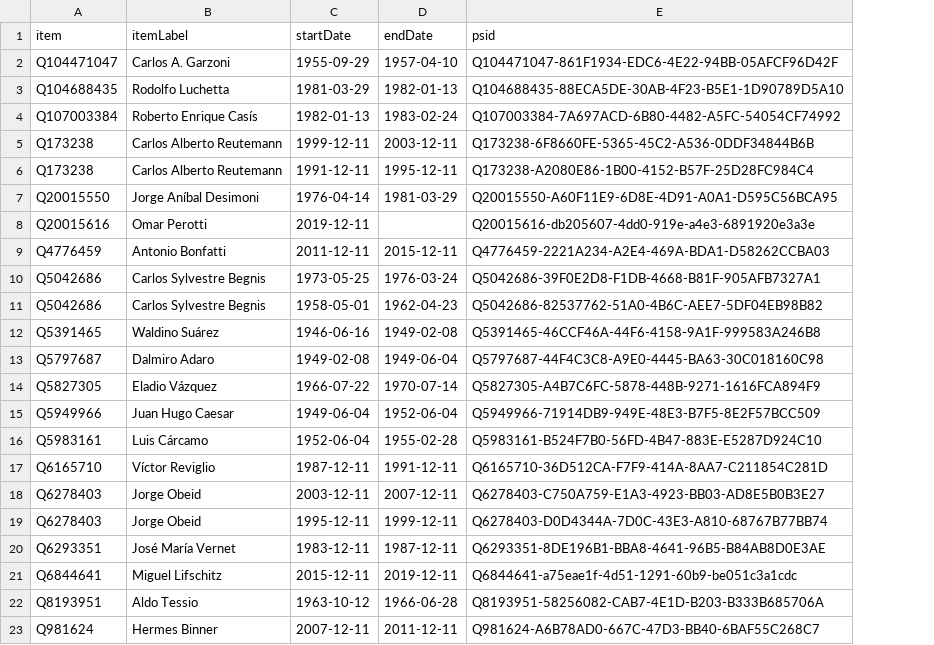
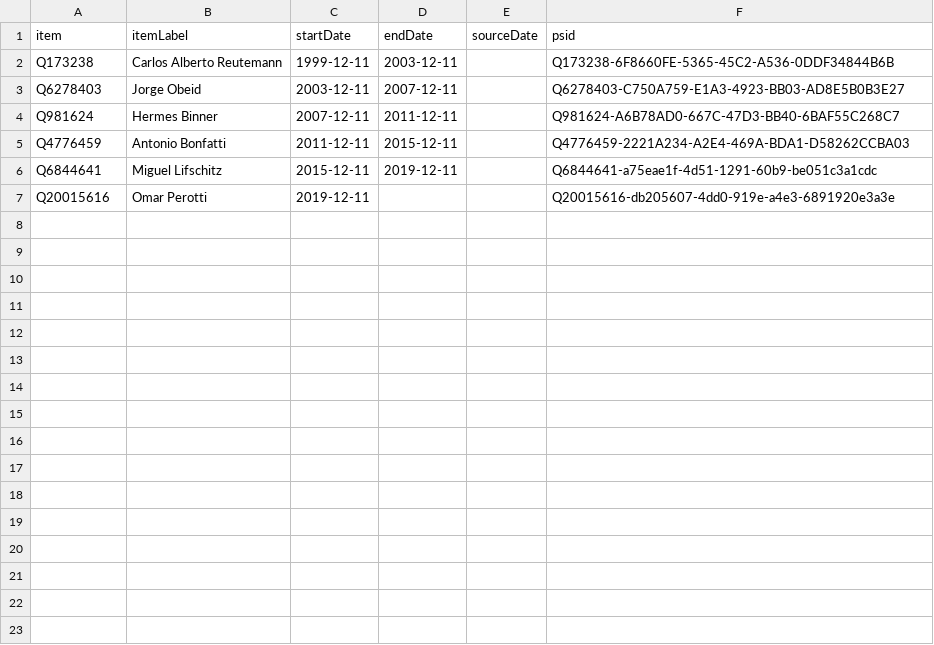
Before and after one commit to every-politician-scrapers/argentina-ministers, a CSV file: sources/governor-santa-fe-eswiki/wikidata.csv, drawn as a sheet; removed rows and columns are numbered as before the commit, all else as after; the diff names each change by its address in the sheet, - before the commit and + after, or states it on an @@ line.

```diff
--- a/sources/governor-santa-fe-eswiki/wikidata.csv
+++ b/sources/governor-santa-fe-eswiki/wikidata.csv
+column E (sourceDate), empty
-row 2: Q104471047 | Carlos A. Garzoni | 1955-09-29 | 1957-04-10 | Q104471047-861F1934-EDC6-4E22-94BB-05AFCF96D42F
-row 3: Q104688435 | Rodolfo Luchetta | 1981-03-29 | 1982-01-13 | Q104688435-88ECA5DE-30AB-4F23-B5E1-1D90789D5A10
-row 4: Q107003384 | Roberto Enrique Casís | 1982-01-13 | 1983-02-24 | Q107003384-7A697ACD-6B80-4482-A5FC-54054CF74992
-row 6: Q173238 | Carlos Alberto Reutemann | 1991-12-11 | 1995-12-11 | Q173238-A2080E86-1B00-4152-B57F-25D28FC984C4
-row 7: Q20015550 | Jorge Aníbal Desimoni | 1976-04-14 | 1981-03-29 | Q20015550-A60F11E9-6D8E-4D91-A0A1-D595C56BCA95
@@ row 18 moved to row 3: Q6278403 @@
@@ row 23 moved to row 4: Q981624 @@
@@ row 9 moved to row 5: Q4776459 @@
@@ row 21 moved to row 6: Q6844641 @@
-row 10: Q5042686 | Carlos Sylvestre Begnis | 1973-05-25 | 1976-03-24 | Q5042686-39F0E2D8-F1DB-4668-B81F-905AFB7327A1
-row 11: Q5042686 | Carlos Sylvestre Begnis | 1958-05-01 | 1962-04-23 | Q5042686-82537762-51A0-4B6C-AEE7-5DF04EB98B82
-row 12: Q5391465 | Waldino Suárez | 1946-06-16 | 1949-02-08 | Q5391465-46CCF46A-44F6-4158-9A1F-999583A246B8
-row 13: Q5797687 | Dalmiro Adaro | 1949-02-08 | 1949-06-04 | Q5797687-44F4C3C8-A9E0-4445-BA63-30C018160C98
-row 14: Q5827305 | Eladio Vázquez | 1966-07-22 | 1970-07-14 | Q5827305-A4B7C6FC-5878-448B-9271-1616FCA894F9
-row 15: Q5949966 | Juan Hugo Caesar | 1949-06-04 | 1952-06-04 | Q5949966-71914DB9-949E-48E3-B7F5-8E2F57BCC509
-row 16: Q5983161 | Luis Cárcamo | 1952-06-04 | 1955-02-28 | Q5983161-B524F7B0-56FD-4B47-883E-E5287D924C10
-row 17: Q6165710 | Víctor Reviglio | 1987-12-11 | 1991-12-11 | Q6165710-36D512CA-F7F9-414A-8AA7-C211854C281D
-row 19: Q6278403 | Jorge Obeid | 1995-12-11 | 1999-12-11 | Q6278403-D0D4344A-7D0C-43E3-A810-68767B77BB74
-row 20: Q6293351 | José María Vernet | 1983-12-11 | 1987-12-11 | Q6293351-8DE196B1-BBA8-4641-96B5-B84AB8D0E3AE
-row 22: Q8193951 | Aldo Tessio | 1963-10-12 | 1966-06-28 | Q8193951-58256082-CAB7-4E1D-B203-B333B685706A
```
Also changed, not shown: sources/governor-santa-fe-eswiki/scraped.csv, 8 other files.
